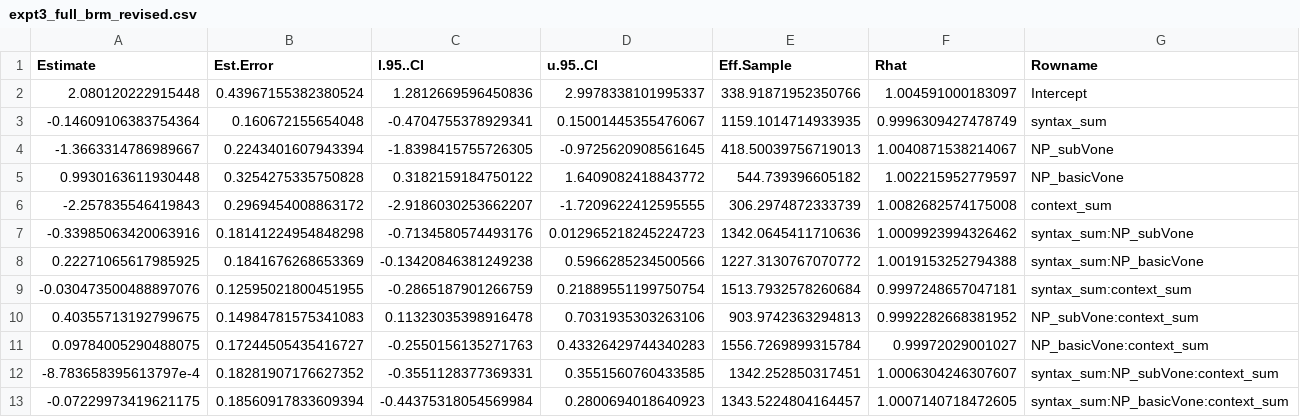
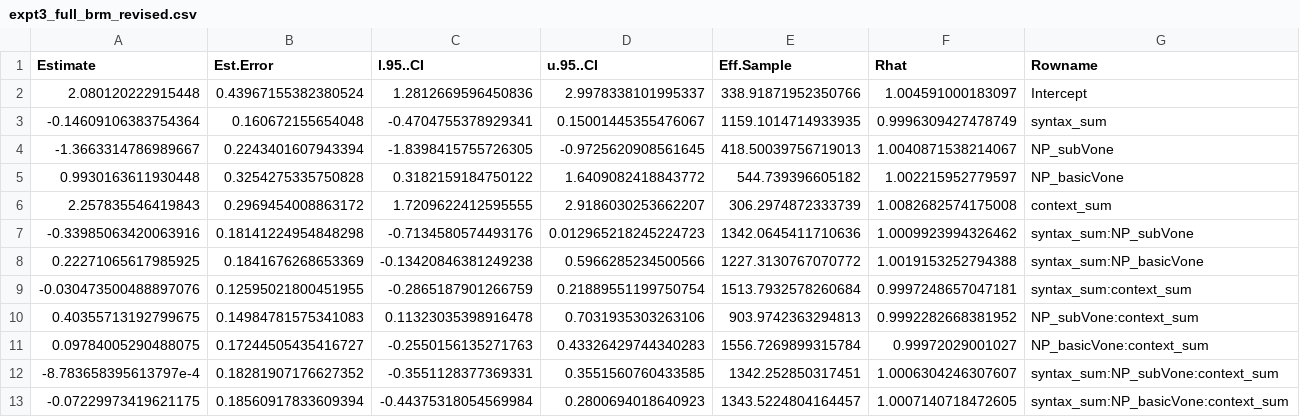
Before and after one commit to polina-tsvilodub/refpred, a CSV file: writing/R_results_TeX/expt3_full_brm_revised.csv, drawn as a sheet.

```diff
--- a/writing/R_results_TeX/expt3_full_brm_revised.csv
+++ b/writing/R_results_TeX/expt3_full_brm_revised.csv
@@ -5,3 +5,3 @@ Estimate,Est.Error,l.95..CI,u.95..CI,Eff.Sample,Rhat,Rowname
 0.9930163611930448,0.3254275335750828,0.3182159184750122,1.6409082418843772,544.739396605182,1.002215952779597,NP_basicVone
--2.257835546419843,0.2969454008863172,-2.9186030253662207,-1.7209622412595555,306.2974872333739,1.0082682574175008,context_sum
+2.257835546419843,0.2969454008863172,1.7209622412595555,2.9186030253662207,306.2974872333739,1.0082682574175008,context_sum
 -0.33985063420063916,0.18141224954848298,-0.7134580574493176,0.012965218245224723,1342.0645411710636,1.0009923994326462,syntax_sum:NP_subVone
```
Also changed, not shown: writing/R_results_TeX/expt1_brm.csv, writing/R_results_TeX/expt3_3way_full_contrasts_revised.csv, 1 other file.
